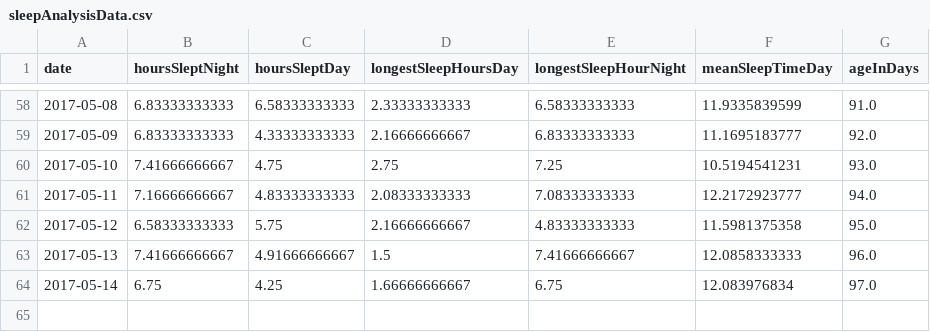
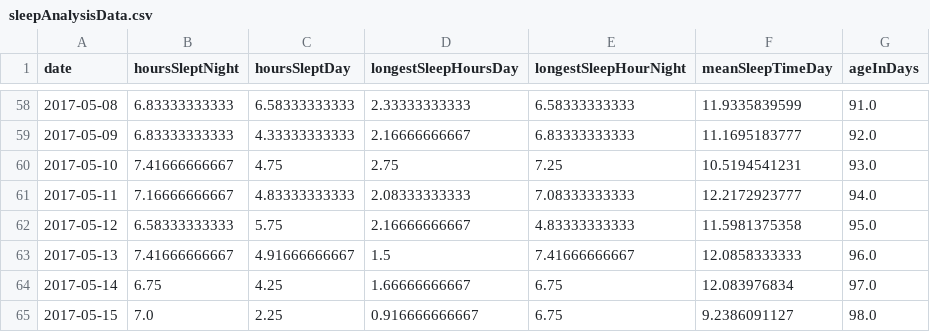
Before and after one commit to ambidextrous/weeBabyBigData, a CSV file: sleepAnalysisData.csv, drawn as a sheet; only a part is shown, gaps mark what is left out.

```diff
--- a/sleepAnalysisData.csv
+++ b/sleepAnalysisData.csv
@@ -64 +64,2 @@ date,hoursSleptNight,hoursSleptDay,longestSleepHoursDay,longestSleepHourNight,me
 2017-05-14,6.75,4.25,1.66666666667,6.75,12.083976834,97.0
+2017-05-15,7.0,2.25,0.916666666667,6.75,9.2386091127,98.0
```
Also changed, not shown: feedingData.csv, sleepingData.csv, 19 other files.
